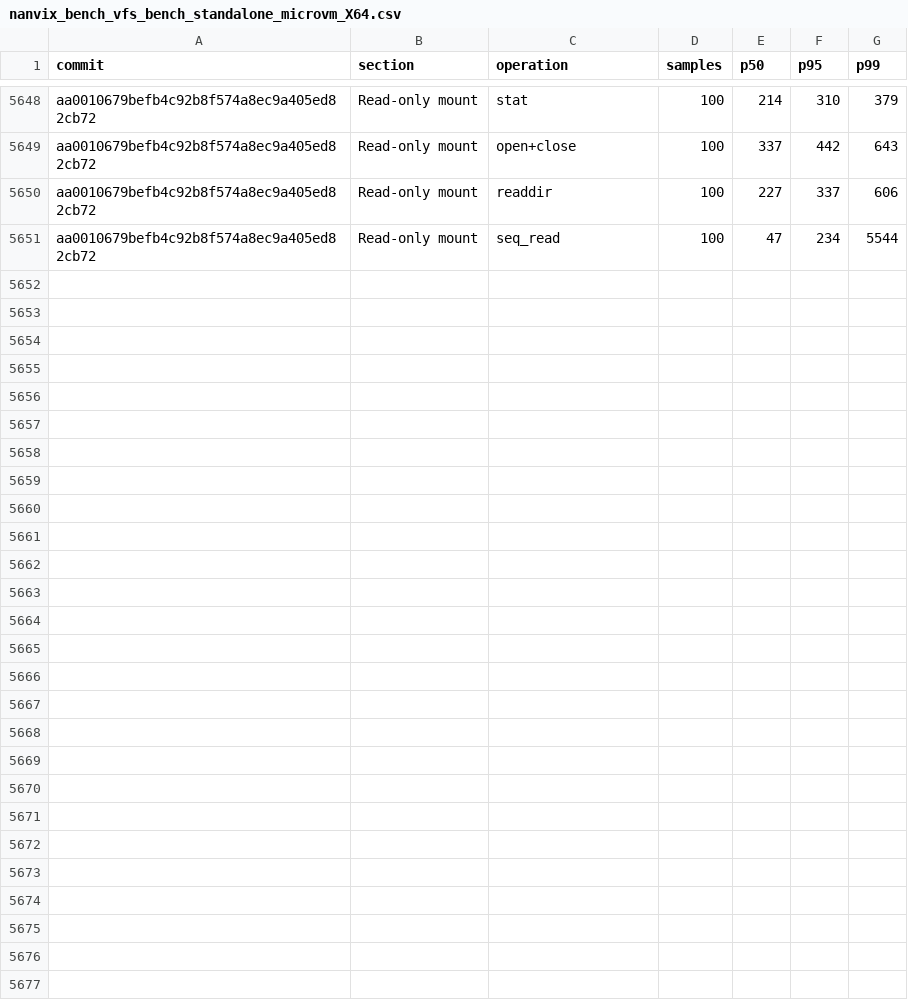
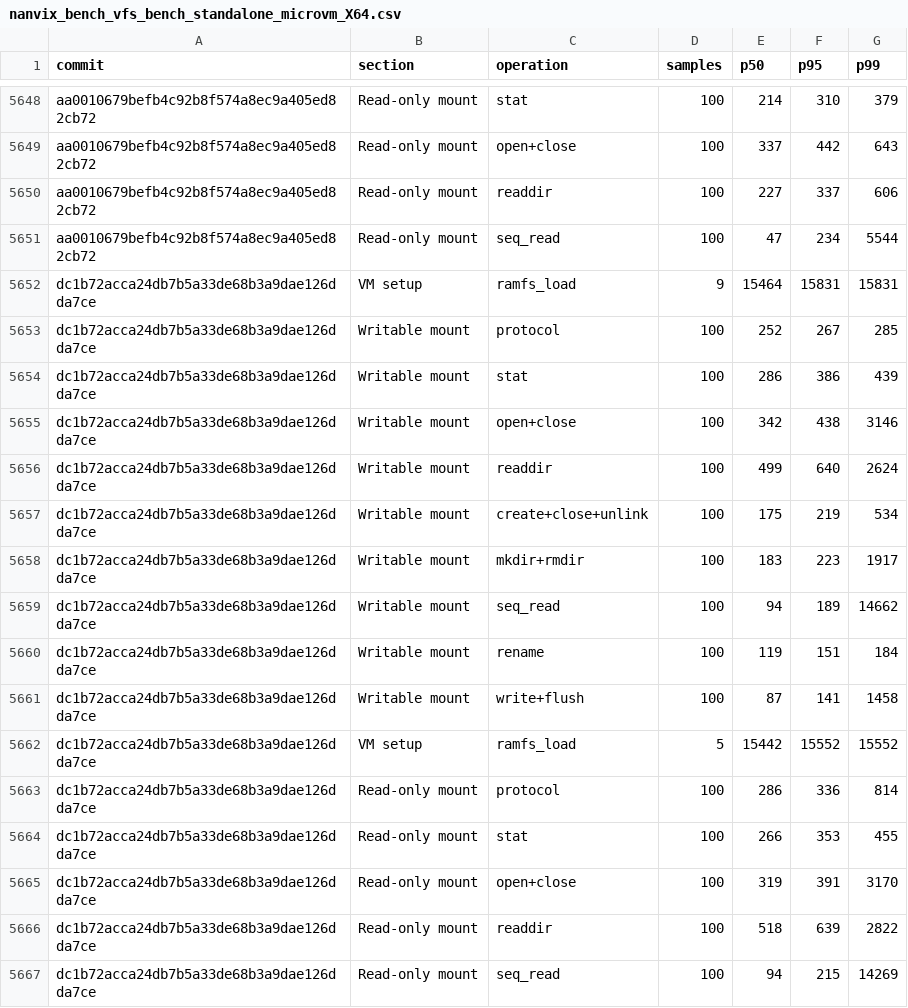
Before and after one commit to nanvix/nanvix, a CSV file: www/bench/data/windows-baremetal/nanvix_bench_vfs_bench_standalone_microvm_X64.csv, drawn as a sheet; only a part is shown, gaps mark what is left out.

```diff
--- a/www/bench/data/windows-baremetal/nanvix_bench_vfs_bench_standalone_microvm_X64.csv
+++ b/www/bench/data/windows-baremetal/nanvix_bench_vfs_bench_standalone_microvm_X64.csv
@@ -5651 +5651,17 @@ aa0010679befb4c92b8f574a8ec9a405ed82cb72,Read-only mount,readdir,100,227,337,606
 aa0010679befb4c92b8f574a8ec9a405ed82cb72,Read-only mount,seq_read,100,47,234,5544
+dc1b72acca24db7b5a33de68b3a9dae126dda7ce,VM setup,ramfs_load,9,15464,15831,15831
+dc1b72acca24db7b5a33de68b3a9dae126dda7ce,Writable mount,protocol,100,252,267,285
+dc1b72acca24db7b5a33de68b3a9dae126dda7ce,Writable mount,stat,100,286,386,439
+dc1b72acca24db7b5a33de68b3a9dae126dda7ce,Writable mount,open+close,100,342,438,3146
+dc1b72acca24db7b5a33de68b3a9dae126dda7ce,Writable mount,readdir,100,499,640,2624
+dc1b72acca24db7b5a33de68b3a9dae126dda7ce,Writable mount,create+close+unlink,100,175,219,534
+dc1b72acca24db7b5a33de68b3a9dae126dda7ce,Writable mount,mkdir+rmdir,100,183,223,1917
+dc1b72acca24db7b5a33de68b3a9dae126dda7ce,Writable mount,seq_read,100,94,189,14662
+dc1b72acca24db7b5a33de68b3a9dae126dda7ce,Writable mount,rename,100,119,151,184
+dc1b72acca24db7b5a33de68b3a9dae126dda7ce,Writable mount,write+flush,100,87,141,1458
+dc1b72acca24db7b5a33de68b3a9dae126dda7ce,VM setup,ramfs_load,5,15442,15552,15552
+dc1b72acca24db7b5a33de68b3a9dae126dda7ce,Read-only mount,protocol,100,286,336,814
+dc1b72acca24db7b5a33de68b3a9dae126dda7ce,Read-only mount,stat,100,266,353,455
+dc1b72acca24db7b5a33de68b3a9dae126dda7ce,Read-only mount,open+close,100,319,391,3170
+dc1b72acca24db7b5a33de68b3a9dae126dda7ce,Read-only mount,readdir,100,518,639,2822
+dc1b72acca24db7b5a33de68b3a9dae126dda7ce,Read-only mount,seq_read,100,94,215,14269
```
Also changed, not shown: www/bench/data/windows-baremetal/nanvix_bench_snapshot_restore_standalone_microvm_X64.csv, www/bench/data/windows-baremetal/nanvix_bench_syscall_bench_standalone_microvm_X64.csv, 6 other files.
